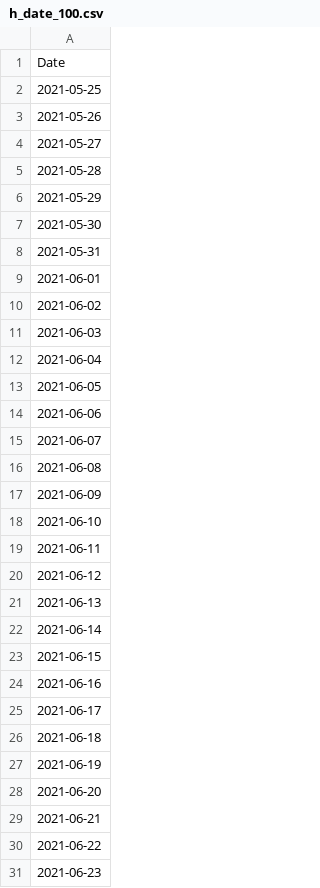
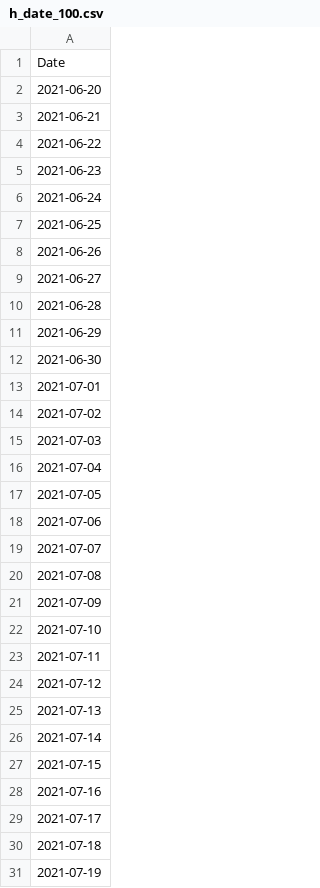
Before and after one commit to e-coucou/Rugby, a CSV file: html/data/h_date_100.csv, drawn as a sheet; only a part is shown; the shorter side is filled out with more unchanged rows; the diff covers the shown part only.

```diff
--- a/html/data/h_date_100.csv
+++ b/html/data/h_date_100.csv
@@ -1,28 +1,2 @@
 Date
-2021-05-25
-2021-05-26
-2021-05-27
-2021-05-28
-2021-05-29
-2021-05-30
-2021-05-31
-2021-06-01
-2021-06-02
-2021-06-03
-2021-06-04
-2021-06-05
-2021-06-06
-2021-06-07
-2021-06-08
-2021-06-09
-2021-06-10
-2021-06-11
-2021-06-12
-2021-06-13
-2021-06-14
-2021-06-15
-2021-06-16
-2021-06-17
-2021-06-18
-2021-06-19
 2021-06-20
```
Also changed, not shown: 26 added rows elsewhere in this file, html/data/fr_final.csv, html/data/fr_final_100.csv, 6 other files.
